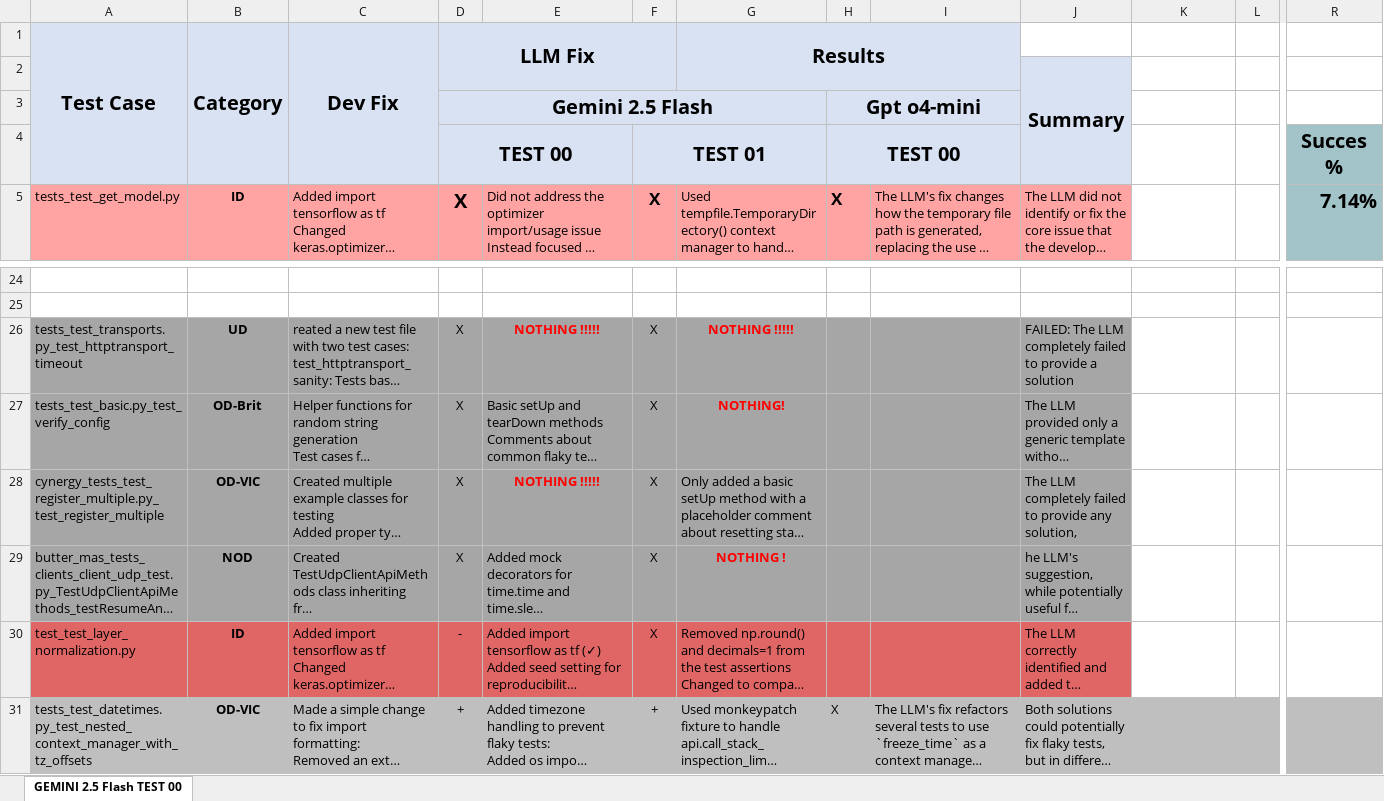
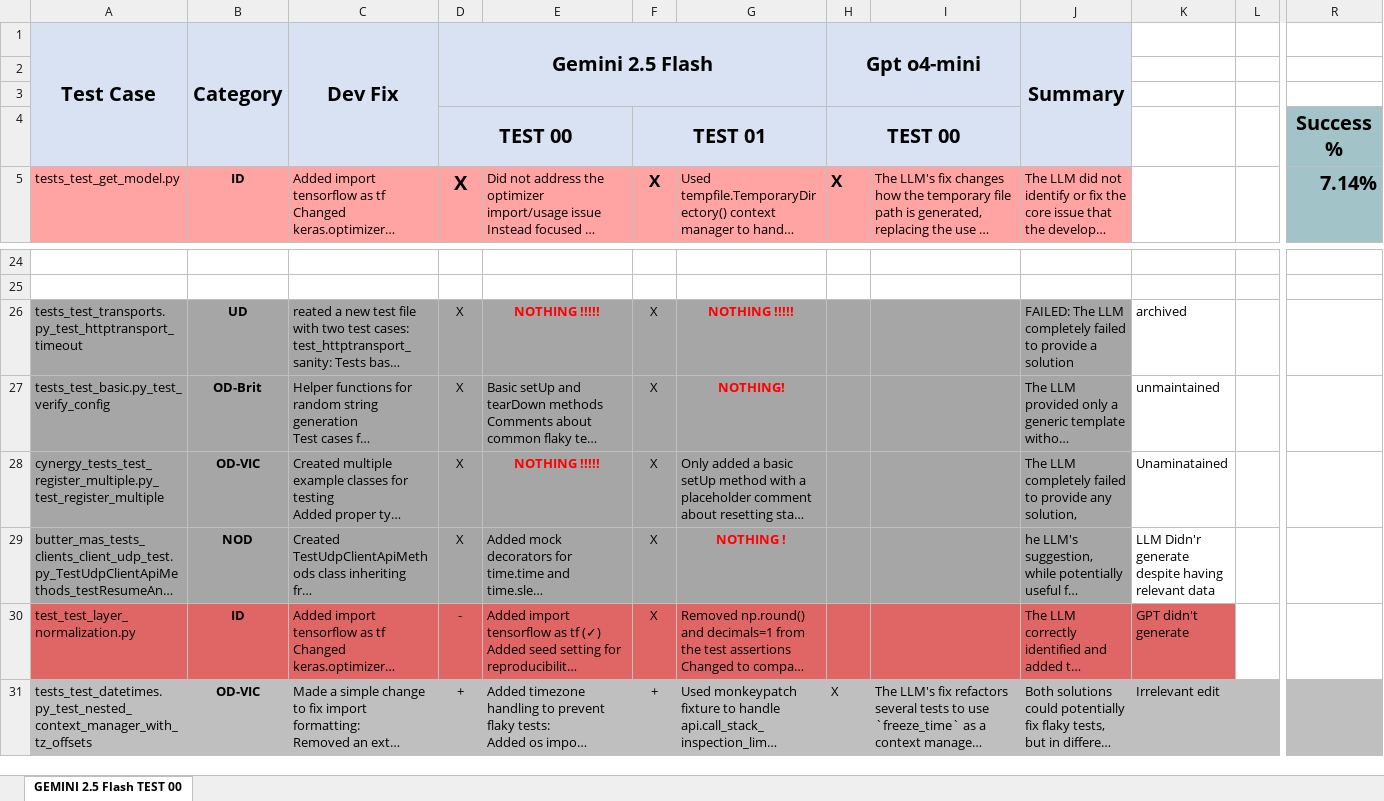
Before and after one commit to Samiimasmoudii/AI_flaky_test_detection, an Excel workbook: Manual_Comparison.xlsx, sheet GEMINI 2.5 Flash TEST 00, drawn as a sheet; only a part is shown, gaps mark what is left out; long unchanged cells end in …; values as stored, in another font and other column widths than the file's, no borders; charts and pictures not drawn; rows hold the shown columns only; the diff names each change by its address in the sheet, - before the commit and + after, or states it on an @@ line.

```diff
--- a/Manual_Comparison.xlsx (sheet GEMINI 2.5 Flash TEST 00)
+++ b/Manual_Comparison.xlsx (sheet GEMINI 2.5 Flash TEST 00)
-D1: LLM Fix
+D1: Gemini 2.5 Flash
-D1:F2 merged
+D1:G3 merged
-G1: Results
+G1: (empty)
-G1:I2 merged
-H1: (empty)
+H1: Gpt o4-mini
+H1:I3 merged
-J1: (empty)
+J1: Summary
-J1 fill: none
+J1 fill: #D9E2F3
+J1:J4 merged
-J2 (Summary): Summary
+J2 (Summary): (empty)
-J2:J4 merged
-row 3:  |  |  | Gemini 2.5 Flash |  |  |  | Gpt o4-mini
+row 3: (empty)
-D3:G3 merged
-H3:I3 merged
-R4: Succes %
+R4: Success %
-K26: (empty)
+K26: archived
-K27: (empty)
+K27: unmaintained
-K28: (empty)
+K28: Unaminatained
-K29: (empty)
+K29: LLM Didn'r generate despite having relevant data
-K30: (empty)
+K30: GPT didn't generate
-K30 fill: none
+K30 fill: #E06666
-K31: (empty)
+K31: Irrelevant edit
```
Also changed, not shown: charts or pictures, 2 other files.
